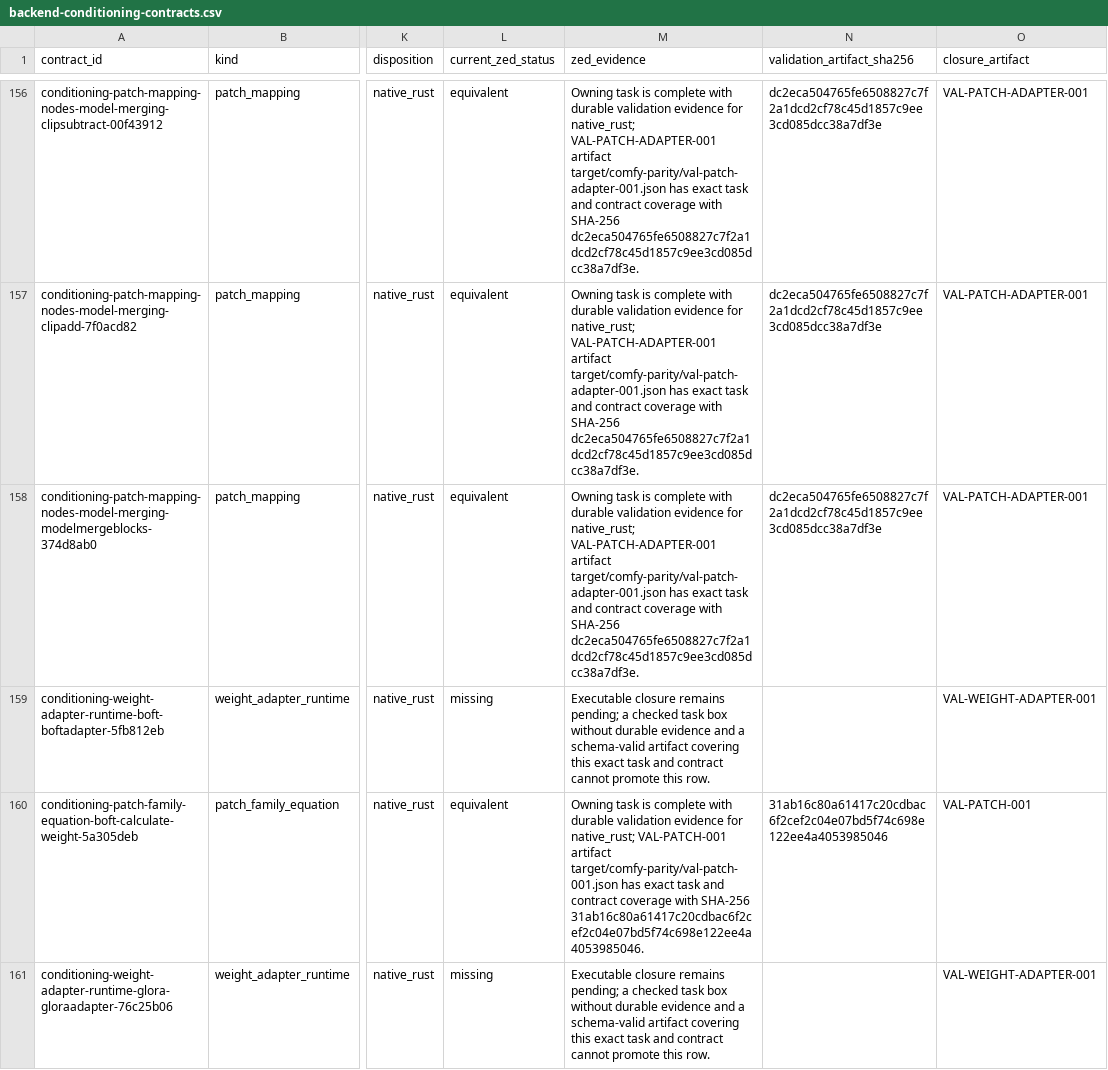
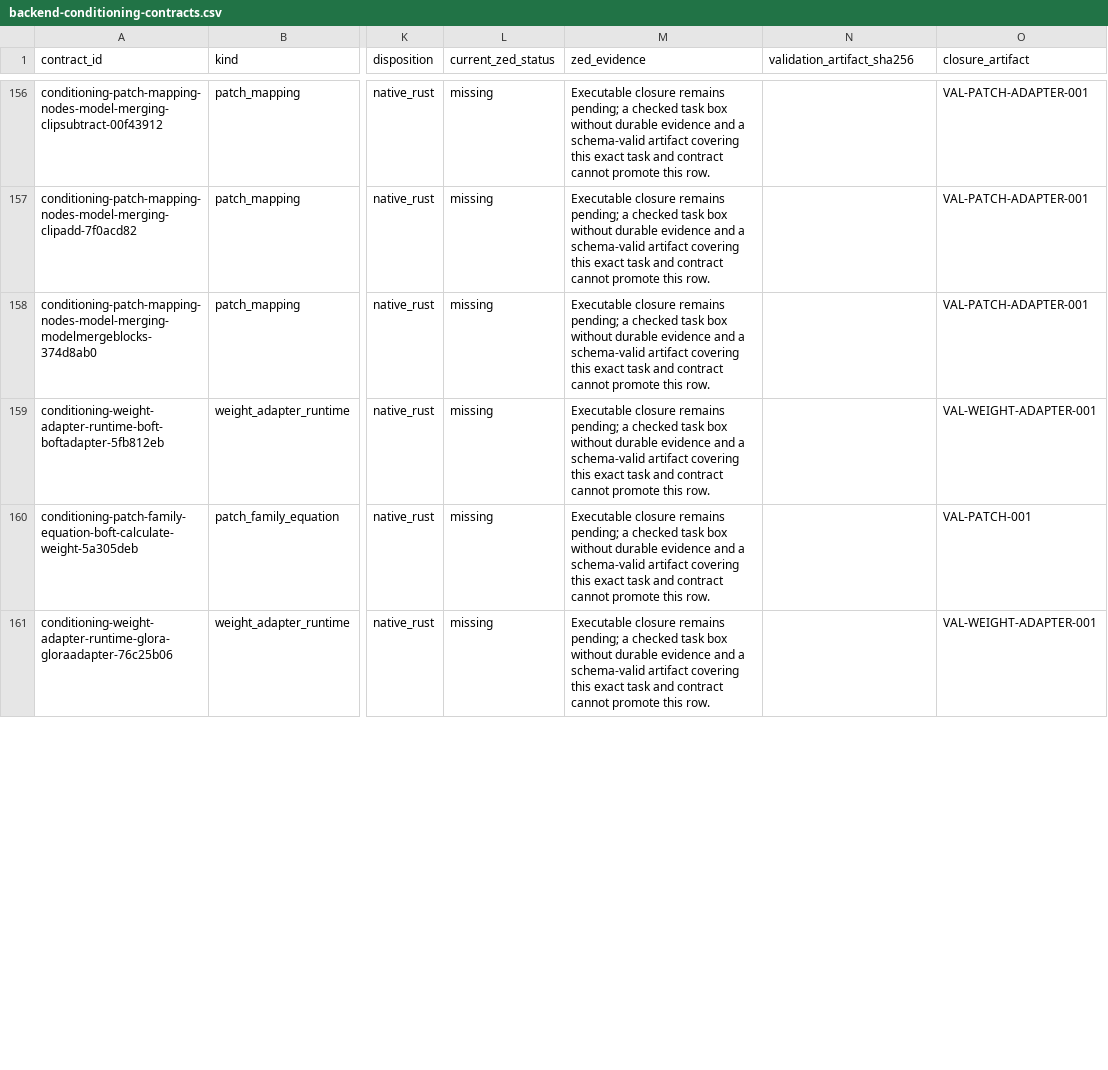
Before and after one commit to imagineerings/xor, a CSV file: .agents/specs/comfy-parity/catalogs/backend-conditioning-contracts.csv, drawn as a sheet; only a part is shown, gaps mark what is left out; the diff covers the shown part only; the diff names each change by its address in the sheet, - before the commit and + after, or states it on an @@ line.

Commit message:
chore(comfy): reconcile merged catalogs
Regenerate repository-wide ownership and parity inventories after merging the collaboration job history. Preserve the validated family-model implementation while recording the merged source closure deterministically.

Co-authored-by: Agent <agent@simtropolis.ai>

```diff
--- a/.agents/specs/comfy-parity/catalogs/backend-conditioning-contracts.csv
+++ b/.agents/specs/comfy-parity/catalogs/backend-conditioning-contracts.csv
-L156:L158 (current_zed_status): equivalent
+L156:L158 (current_zed_status): missing
-M156:M158 (zed_evidence): Owning task is complete with durable validation evidence for native_rust; VAL-PATCH-ADAPTER-001 artifact target/comfy-parity/val-patch-adapter-001.json has exact task and contract coverage with SHA-256 dc2eca504765fe6508827c7f2a1dcd2cf78c45d1857c9ee3cd085dcc38a7df3e.
+M156:M158 (zed_evidence): Executable closure remains pending; a checked task box without durable evidence and a schema-valid artifact covering this exact task and contract cannot promote this row.
-N156:N158 (validation_artifact_sha256): dc2eca504765fe6508827c7f2a1dcd2cf78c45d1857c9ee3cd085dcc38a7df3e
+N156:N158 (validation_artifact_sha256): (empty)
-L160 (current_zed_status): equivalent
+L160 (current_zed_status): missing
-M160 (zed_evidence): Owning task is complete with durable validation evidence for native_rust; VAL-PATCH-001 artifact target/comfy-parity/val-patch-001.json has exact task and contract coverage with SHA-256 31ab16c80a61417c20cdbac6f2cef2c04e07bd5f74c698e122ee4a4053985046.
+M160 (zed_evidence): Executable closure remains pending; a checked task box without durable evidence and a schema-valid artifact covering this exact task and contract cannot promote this row.
-N160 (validation_artifact_sha256): 31ab16c80a61417c20cdbac6f2cef2c04e07bd5f74c698e122ee4a4053985046
+N160 (validation_artifact_sha256): (empty)
```
Also changed, not shown: 72 edited cells elsewhere in this file, 4 other files.
